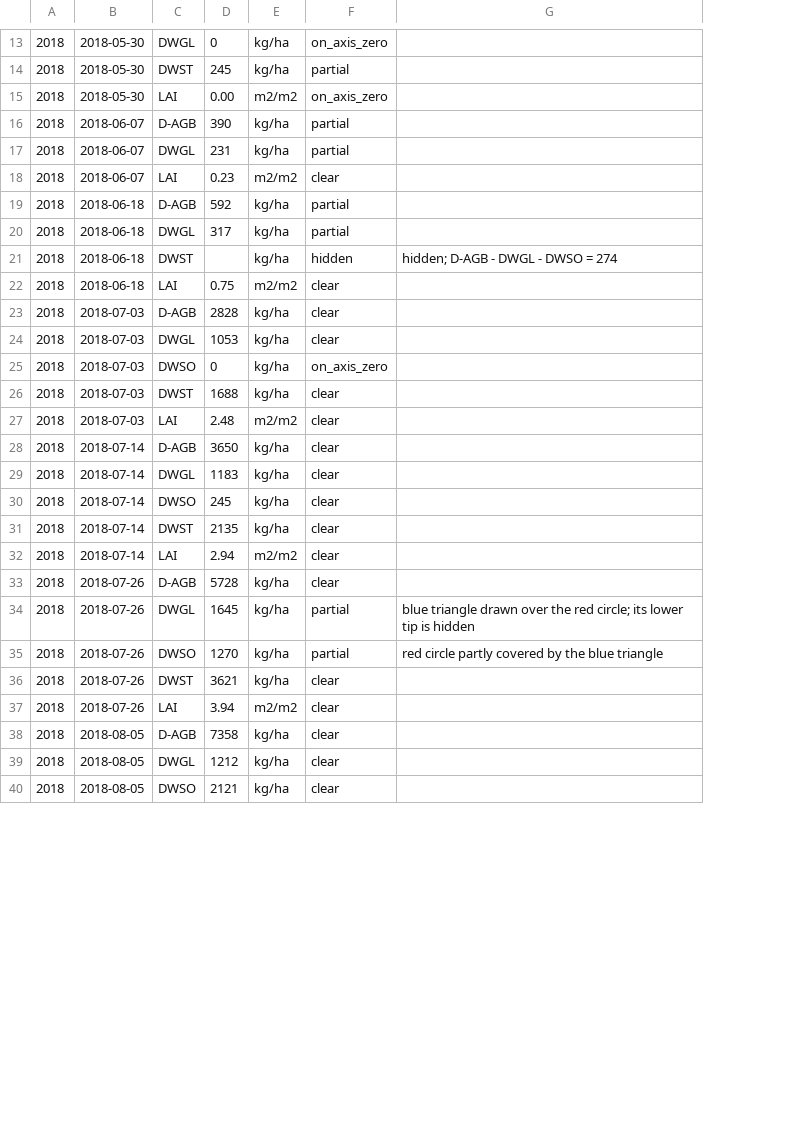
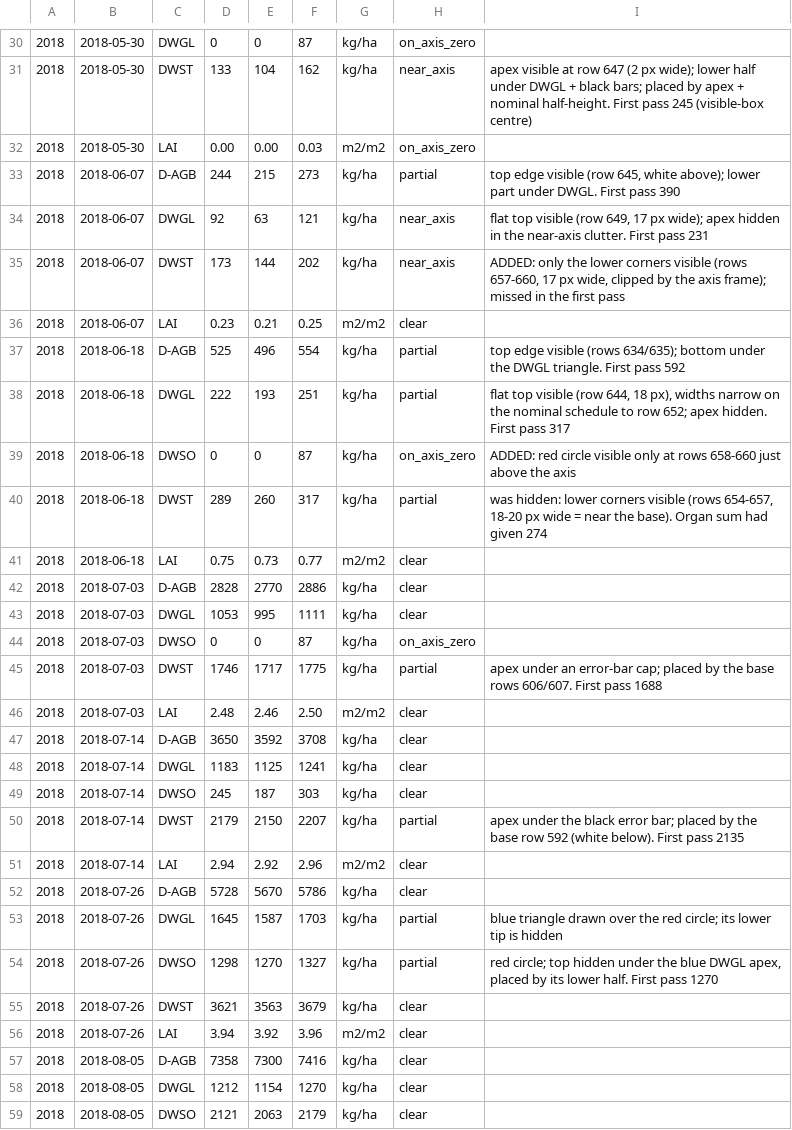
Before and after one commit to ccy5123/pfas-rice-model, a CSV file: docs/literature_db/raw_si/gao2021_fig3_digitised.csv, drawn as a sheet; only a part is shown, gaps mark what is left out; removed rows and columns are numbered as before the commit, all else as after; the diff covers the shown part only; the diff names each change by its address in the sheet, - before the commit and + after, or states it on an @@ line.

```diff
--- a/docs/literature_db/raw_si/gao2021_fig3_digitised.csv
+++ b/docs/literature_db/raw_si/gao2021_fig3_digitised.csv
+column E, rows 30-34: 0 | 104 | 0.00 | 215 | 63; rows 36-38: 0.21 | 496 | 193; rows 40-59: 260 | 0.73 | 2770 | 995 | 0 | 1717 | 2.46 | 3592 | 1125 | 187 | 2150 | 2.92 | 5670 | 1587 | 1270 | 3563 | 3.92 | 7300 | 1154 | 2063
+column F, rows 30-34: 87 | 162 | 0.03 | 273 | 121; rows 36-38: 0.25 | 554 | 251; rows 40-59: 317 | 0.77 | 2886 | 1111 | 87 | 1775 | 2.50 | 3708 | 1241 | 303 | 2207 | 2.96 | 5786 | 1703 | 1327 | 3679 | 3.96 | 7416 | 1270 | 2179
-column G, rows 21-35: hidden; D-AGB - DWGL - DWSO = 274 |  |  |  |  |  |  |  |  |  |  |  |  | blue triangle drawn over the red circle; its lower tip is hidden | red circle partly covered by the blue triangle
+column I, rows 31-34: apex visible at row 647 (2 px wide); lower half under DWGL + black bars; placed by apex + nominal half-height. First pass 245 (visible-box centre) |  | top edge visible (row 645, white above); lower part under DWGL. First pass 390 | flat top visible (row 649, 17 px wide); apex hidden in the near-axis clutter. First pass 231; rows 37-38: top edge visible (rows 634/635); bottom under the DWGL triangle. First pass 592 | flat top visible (row 644, 18 px), widths narrow on the nominal schedule to row 652; apex hidden. First pass 317; rows 40-54: was hidden: lower corners visible (rows 654-657, 18-20 px wide = near the base). Organ sum had given 274 |  |  |  |  | apex under an error-bar cap; placed by the base rows 606/607. First pass 1688 |  |  |  |  | apex under the black error bar; placed by the base row 592 (white below). First pass 2135 |  |  | blue triangle drawn over the red circle; its lower tip is hidden | red circle; top hidden under the blue DWGL apex, placed by its lower half. First pass 1270
-D31: 245
+D31: 133
-H31: partial
+H31: near_axis
-D33: 390
+D33: 244
-D34: 231
+D34: 92
-H34: partial
+H34: near_axis
+row 35: 2018 | 2018-06-07 | DWST | 173 | 144 | 202 | kg/ha | near_axis | ADDED: only the lower corners visible (rows 657-660, 17 px wide, clipped by the axis frame); missed in the first pass
-D37: 592
+D37: 525
-D38: 317
+D38: 222
+row 39: 2018 | 2018-06-18 | DWSO | 0 | 0 | 87 | kg/ha | on_axis_zero | ADDED: red circle visible only at rows 658-660 just above the axis
-D40: (empty)
+D40: 289
-H40: hidden
+H40: partial
-D45: 1688
+D45: 1746
-H45: clear
+H45: partial
-D50: 2135
+D50: 2179
-H50: clear
+H50: partial
-D54: 1270
+D54: 1298
```
Also changed, not shown: 29 added rows, 7 removed rows and 17 edited cells elsewhere in this file, 5 other files.
